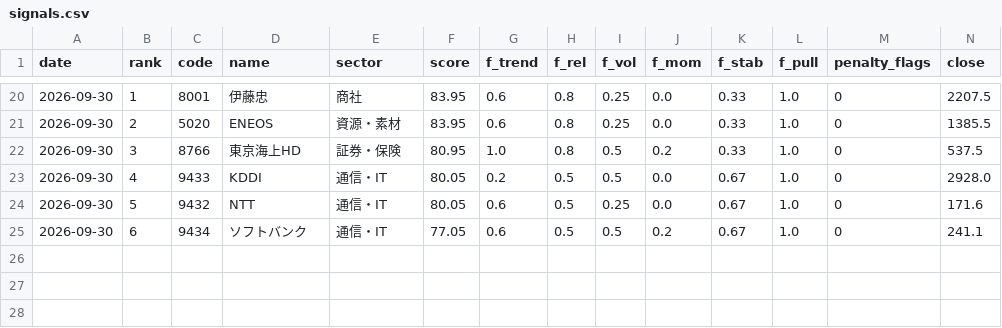
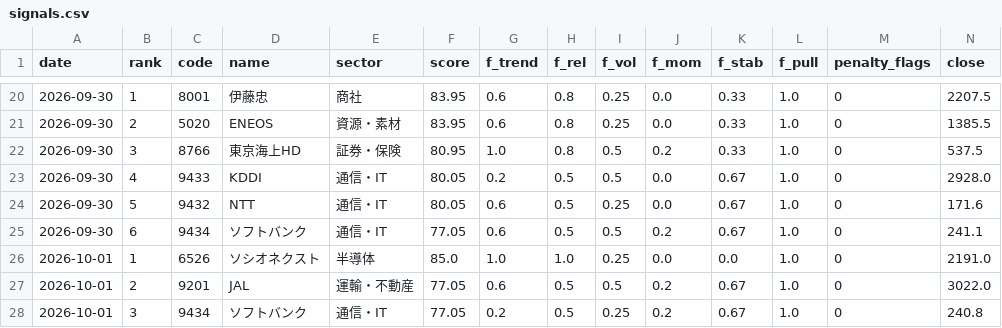
Before and after one commit to harucolor3/sss-lab, a CSV file: records/signals.csv, drawn as a sheet; only a part is shown, gaps mark what is left out; rows hold the shown columns only; the diff names each change by its address in the sheet, - before the commit and + after, or states it on an @@ line.

```diff
--- a/records/signals.csv
+++ b/records/signals.csv
+row 26: 2026-10-01 | 1 | 6526 | ソシオネクスト | 半導体 | 85.0 | 1.0 | 1.0 | 0.25 | 0.0 | 0.0 | 1.0 | 0 | 2191.0
+row 27: 2026-10-01 | 2 | 9201 | JAL | 運輸・不動産 | 77.05 | 0.6 | 0.5 | 0.5 | 0.2 | 0.67 | 1.0 | 0 | 3022.0
+row 28: 2026-10-01 | 3 | 9434 | ソフトバンク | 通信・IT | 77.05 | 0.2 | 0.5 | 0.25 | 0.2 | 0.67 | 1.0 | 0 | 240.8
```
Also changed, not shown: records_b/signals.csv, 8 other files.
